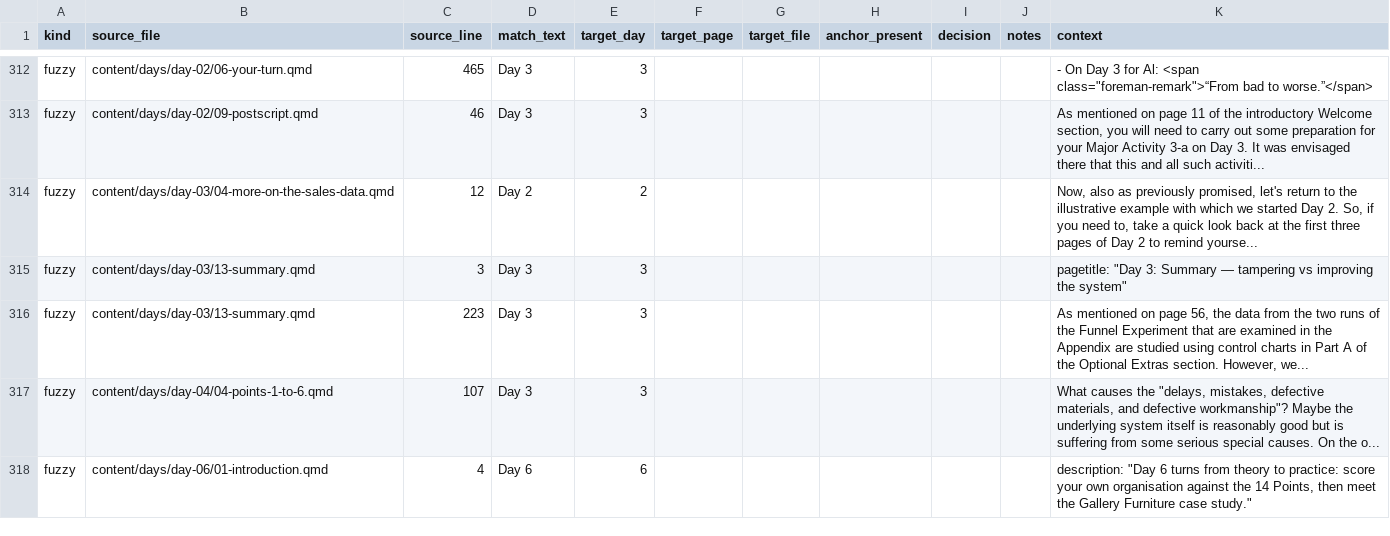
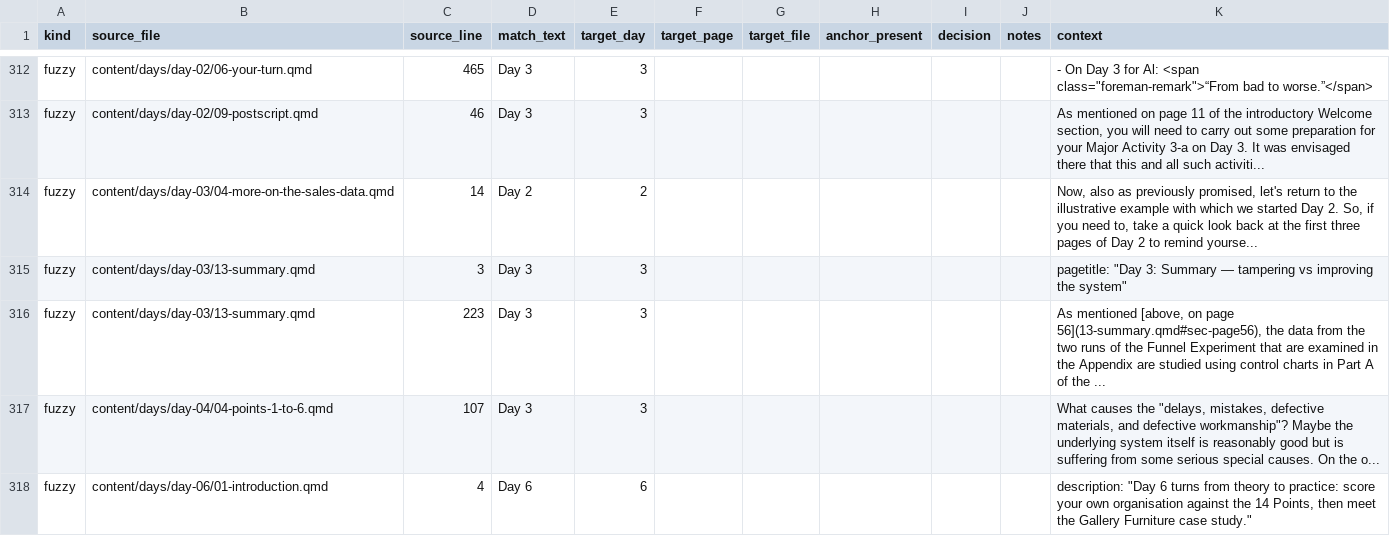
Before and after one commit to lddurbin/twelve_days_to_deming, a CSV file: workflow/inter-day-refs.csv, drawn as a sheet; only a part is shown, gaps mark what is left out; the diff covers the shown part only.

```diff
--- a/workflow/inter-day-refs.csv
+++ b/workflow/inter-day-refs.csv
@@ -313,5 +313,5 @@ fuzzy,content/days/day-02/06-your-turn.qmd,465,Day 3,3,,,,,,"- On Day 3 for Al:
 fuzzy,content/days/day-02/09-postscript.qmd,46,Day 3,3,,,,,,"As mentioned on page 11 of the introductory Welcome section, you will need to carry out some preparation for your Major Activity 3-a on Day 3. It was envisaged there that this and all such activiti..."
-fuzzy,content/days/day-03/04-more-on-the-sales-data.qmd,12,Day 2,2,,,,,,"Now, also as previously promised, let's return to the illustrative example with which we started Day 2. So, if you need to, take a quick look back at the first three pages of Day 2 to remind yourse..."
+fuzzy,content/days/day-03/04-more-on-the-sales-data.qmd,14,Day 2,2,,,,,,"Now, also as previously promised, let's return to the illustrative example with which we started Day 2. So, if you need to, take a quick look back at the first three pages of Day 2 to remind yourse..."
 fuzzy,content/days/day-03/13-summary.qmd,3,Day 3,3,,,,,,"pagetitle: ""Day 3: Summary — tampering vs improving the system"""
-fuzzy,content/days/day-03/13-summary.qmd,223,Day 3,3,,,,,,"As mentioned on page 56, the data from the two runs of the Funnel Experiment that are examined in the Appendix are studied using control charts in Part A of the Optional Extras section. However, we..."
+fuzzy,content/days/day-03/13-summary.qmd,223,Day 3,3,,,,,,"As mentioned [above, on page 56](13-summary.qmd#sec-page56), the data from the two runs of the Funnel Experiment that are examined in the Appendix are studied using control charts in Part A of the ..."
 fuzzy,content/days/day-04/04-points-1-to-6.qmd,107,Day 3,3,,,,,,"What causes the ""delays, mistakes, defective materials, and defective workmanship""? Maybe the underlying system itself is reasonably good but is suffering from some serious special causes. On the o..."
```
Also changed, not shown: 12 edited cells elsewhere in this file, 16 other files.
